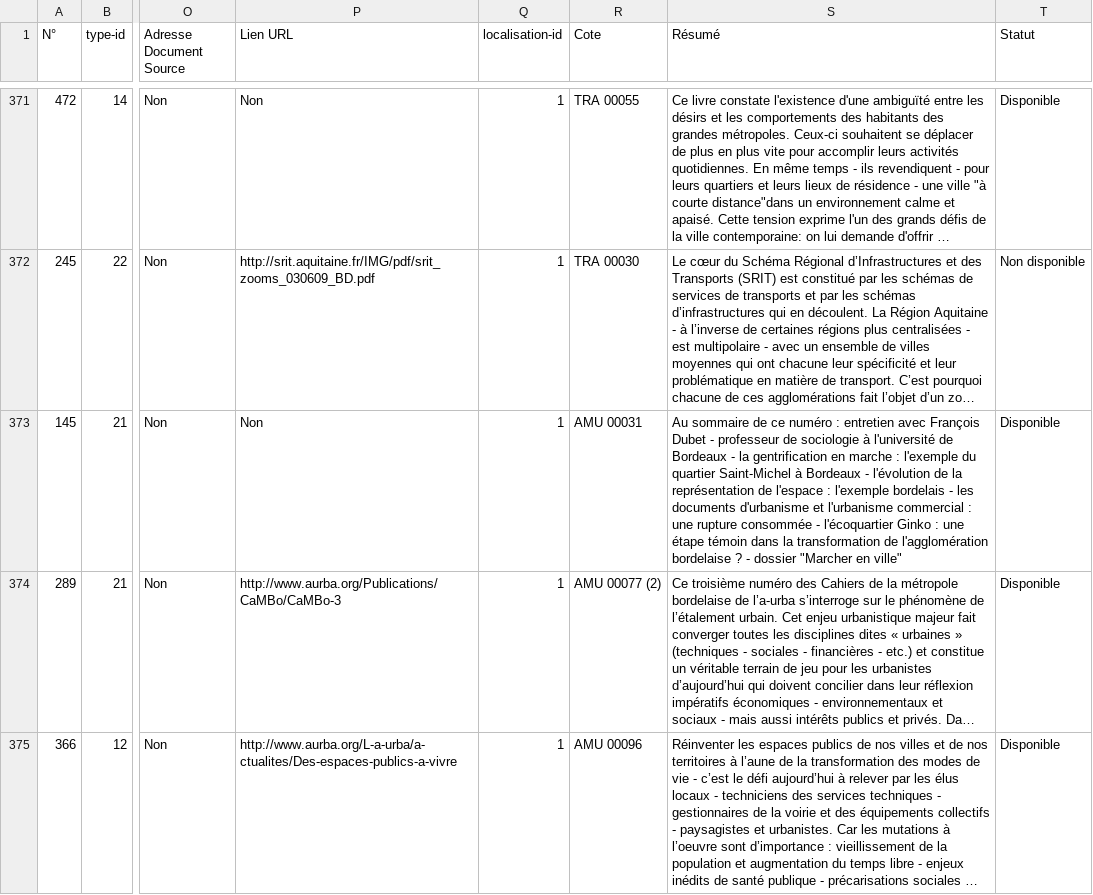
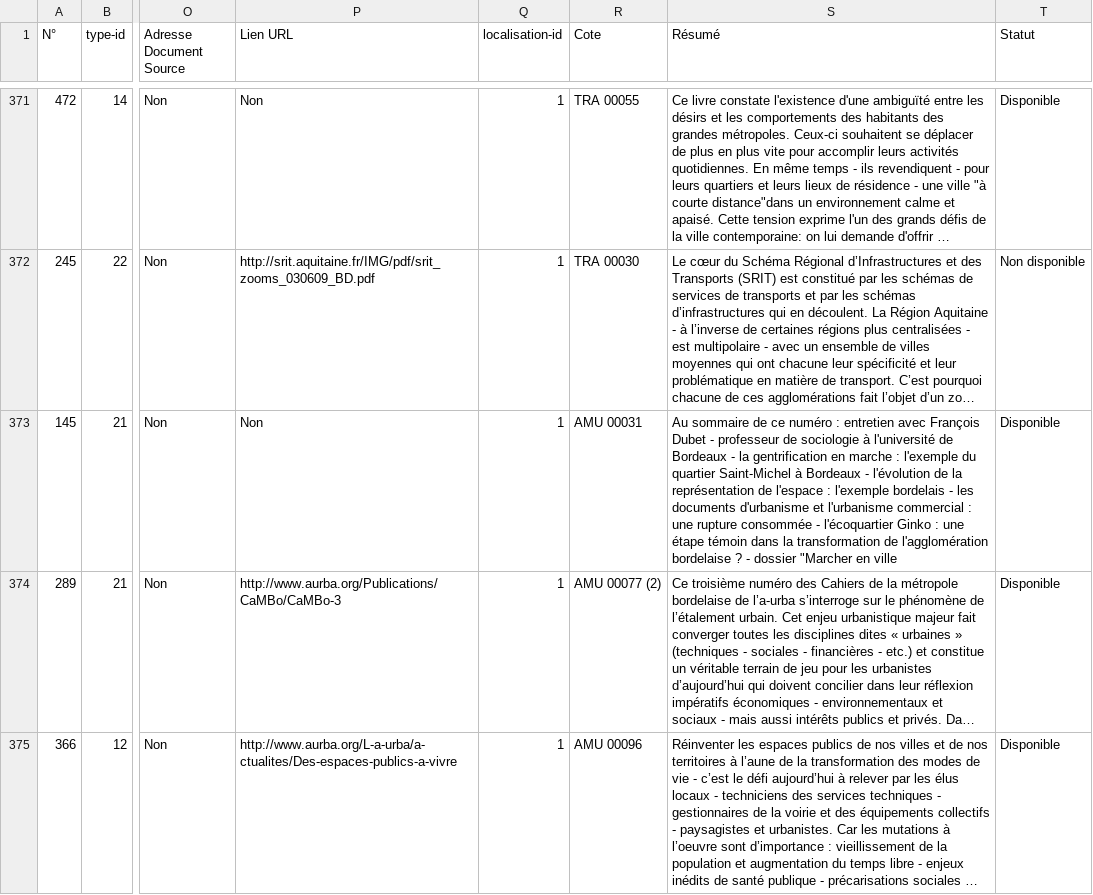
Before and after one commit to WildCodeSchool/BTZ_PHP_2021_03_Biblio, a CSV file: database/publication.csv, drawn as a sheet; only a part is shown, gaps mark what is left out; long unchanged cells end in …; the diff covers the shown part only; the diff names each change by its address in the sheet, - before the commit and + after, or states it on an @@ line.

```diff
--- a/database/publication.csv
+++ b/database/publication.csv
-S373 (Résumé): …"Marcher en ville"
+S373 (Résumé): …"Marcher en ville
```
Also changed, not shown: 12 edited cells elsewhere in this file, database/notice.csv.
